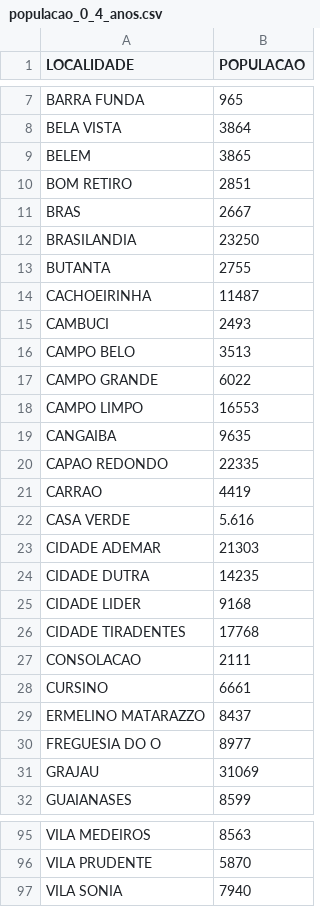
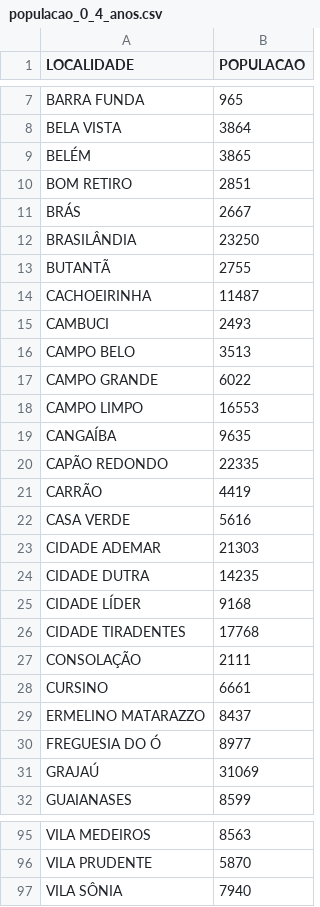
Before and after one commit to COLAB-USP/crecheScraPer, a CSV file: data/populacao_0_4_anos.csv, drawn as a sheet; only a part is shown, gaps mark what is left out; the diff covers the shown part only.

```diff
--- a/data/populacao_0_4_anos.csv
+++ b/data/populacao_0_4_anos.csv
@@ -8,7 +8,7 @@ BARRA FUNDA,965
 BELA VISTA,3864
-BELEM,3865
+BELÉM,3865
 BOM RETIRO,2851
-BRAS,2667
-BRASILANDIA,23250
-BUTANTA,2755
+BRÁS,2667
+BRASILÂNDIA,23250
+BUTANTÃ,2755
 CACHOEIRINHA,11487
@@ -18,15 +18,15 @@ CAMPO GRANDE,6022
 CAMPO LIMPO,16553
-CANGAIBA,9635
-CAPAO REDONDO,22335
-CARRAO,4419
-CASA VERDE,5.616
+CANGAÍBA,9635
+CAPÃO REDONDO,22335
+CARRÃO,4419
+CASA VERDE,5616
 CIDADE ADEMAR,21303
 CIDADE DUTRA,14235
-CIDADE LIDER,9168
+CIDADE LÍDER,9168
 CIDADE TIRADENTES,17768
-CONSOLACAO,2111
+CONSOLAÇÃO,2111
 CURSINO,6661
 ERMELINO MATARAZZO,8437
-FREGUESIA DO O,8977
-GRAJAU,31069
+FREGUESIA DO Ó,8977
+GRAJAÚ,31069
 GUAIANASES,8599
@@ -96,2 +96,2 @@ VILA MEDEIROS,8563
 VILA PRUDENTE,5870
-VILA SONIA,7940
+VILA SÔNIA,7940
```
Also changed, not shown: 22 edited cells elsewhere in this file, 5 other files.
